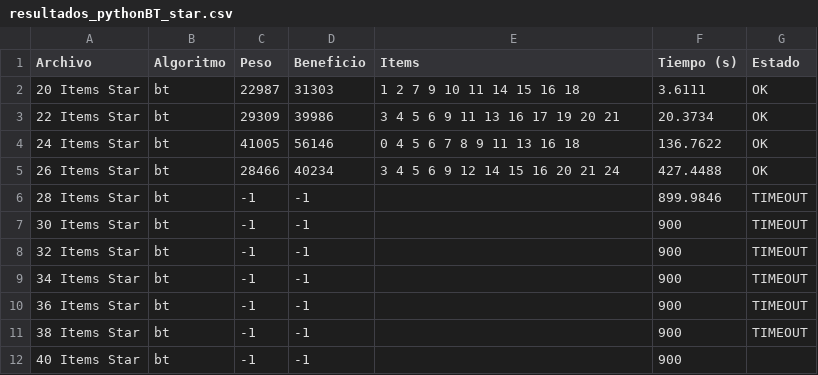
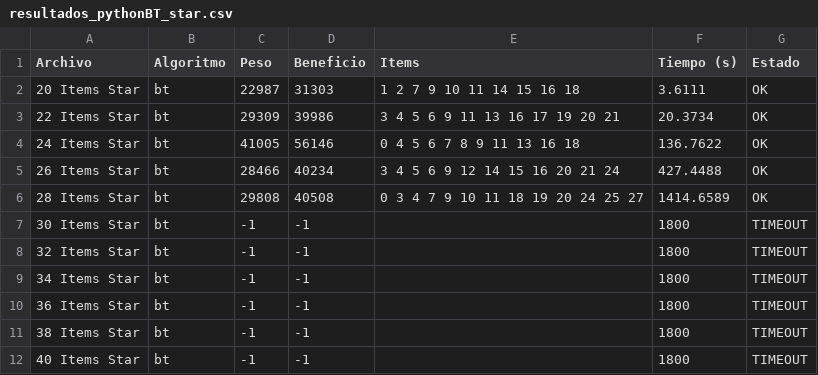
Before and after one commit to manumarlats408/TP1-TDV_2025, a CSV file: experimentacionTablas/resultados_pythonBT_star.csv, drawn as a sheet.

```diff
--- a/experimentacionTablas/resultados_pythonBT_star.csv
+++ b/experimentacionTablas/resultados_pythonBT_star.csv
@@ -5,8 +5,8 @@ Archivo,Algoritmo,Peso,Beneficio,Items,Tiempo (s),Estado
 26 Items Star,bt,28466,40234,3 4 5 6 9 12 14 15 16 20 21 24,427.4488,OK
-28 Items Star,bt,-1,-1,,899.9846,TIMEOUT
-30 Items Star,bt,-1,-1,,900,TIMEOUT
-32 Items Star,bt,-1,-1,,900,TIMEOUT
-34 Items Star,bt,-1,-1,,900,TIMEOUT
-36 Items Star,bt,-1,-1,,900,TIMEOUT
-38 Items Star,bt,-1,-1,,900,TIMEOUT
-40 Items Star,bt,-1,-1,,900
+28 Items Star,bt,29808,40508,0 3 4 7 9 10 11 18 19 20 24 25 27,1414.6589,OK
+30 Items Star,bt,-1,-1,,1800,TIMEOUT
+32 Items Star,bt,-1,-1,,1800,TIMEOUT
+34 Items Star,bt,-1,-1,,1800,TIMEOUT
+36 Items Star,bt,-1,-1,,1800,TIMEOUT
+38 Items Star,bt,-1,-1,,1800,TIMEOUT
+40 Items Star,bt,-1,-1,,1800,TIMEOUT
```
Also changed, not shown: experimentacionTablas/resultados_pythonBT_Cycle.csv, 9 other files.
